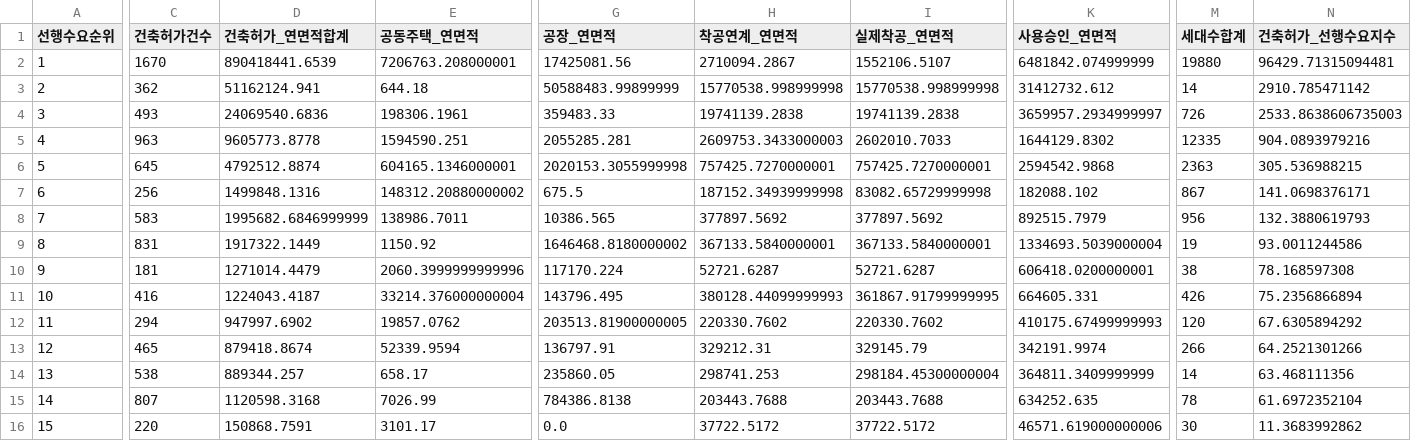
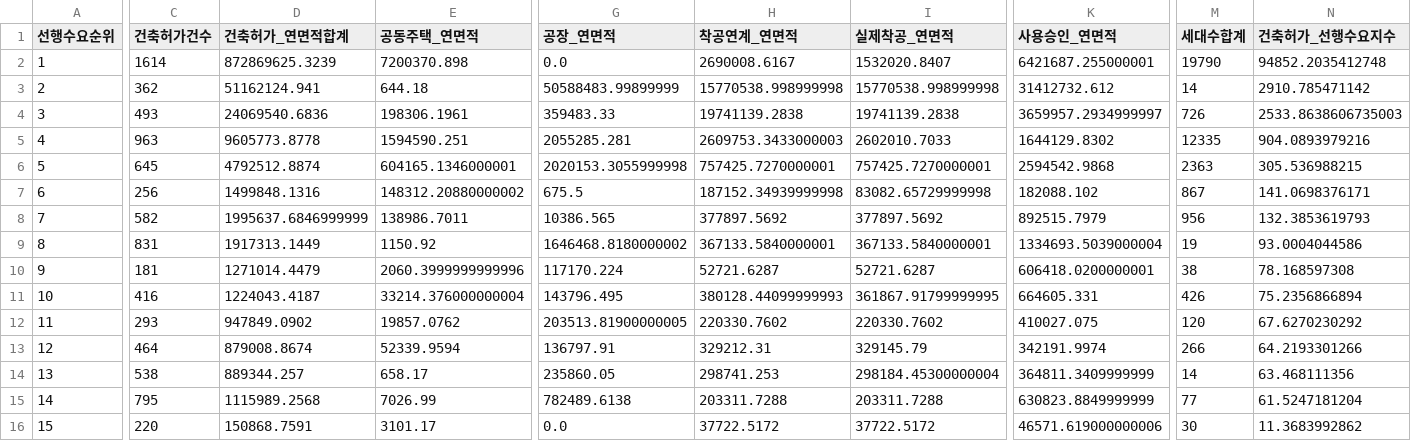
Before and after one commit to Ronaldooh123/steel-demand-report, a CSV file: data/cache/archhub_basis_region_summary_latest.csv, drawn as a sheet; only a part is shown, gaps mark what is left out; the diff covers the shown part only; the diff names each change by its address in the sheet, - before the commit and + after, or states it on an @@ line.

```diff
--- a/data/cache/archhub_basis_region_summary_latest.csv
+++ b/data/cache/archhub_basis_region_summary_latest.csv
-C2 (건축허가건수): 1670
+C2 (건축허가건수): 1614
-D2 (건축허가_연면적합계): 890418441.6539
+D2 (건축허가_연면적합계): 872869625.3239
-E2 (공동주택_연면적): 7206763.208000001
+E2 (공동주택_연면적): 7200370.898
-G2 (공장_연면적): 17425081.56
+G2 (공장_연면적): 0.0
-H2 (착공연계_연면적): 2710094.2867
+H2 (착공연계_연면적): 2690008.6167
-I2 (실제착공_연면적): 1552106.5107
+I2 (실제착공_연면적): 1532020.8407
-K2 (사용승인_연면적): 6481842.074999999
+K2 (사용승인_연면적): 6421687.255000001
-M2 (세대수합계): 19880
+M2 (세대수합계): 19790
-N2 (건축허가_선행수요지수): 96429.71315094481
+N2 (건축허가_선행수요지수): 94852.2035412748
-C8 (건축허가건수): 583
+C8 (건축허가건수): 582
-D8 (건축허가_연면적합계): 1995682.6846999999
+D8 (건축허가_연면적합계): 1995637.6846999999
-N8 (건축허가_선행수요지수): 132.3880619793
+N8 (건축허가_선행수요지수): 132.3853619793
-D9 (건축허가_연면적합계): 1917322.1449
+D9 (건축허가_연면적합계): 1917313.1449
-N9 (건축허가_선행수요지수): 93.0011244586
+N9 (건축허가_선행수요지수): 93.0004044586
-C12 (건축허가건수): 294
+C12 (건축허가건수): 293
-D12 (건축허가_연면적합계): 947997.6902
+D12 (건축허가_연면적합계): 947849.0902
-K12 (사용승인_연면적): 410175.67499999993
+K12 (사용승인_연면적): 410027.075
-N12 (건축허가_선행수요지수): 67.6305894292
+N12 (건축허가_선행수요지수): 67.6270230292
-C13 (건축허가건수): 465
+C13 (건축허가건수): 464
-D13 (건축허가_연면적합계): 879418.8674
+D13 (건축허가_연면적합계): 879008.8674
-N13 (건축허가_선행수요지수): 64.2521301266
+N13 (건축허가_선행수요지수): 64.2193301266
-C15 (건축허가건수): 807
+C15 (건축허가건수): 795
-D15 (건축허가_연면적합계): 1120598.3168
+D15 (건축허가_연면적합계): 1115989.2568
-G15 (공장_연면적): 784386.8138
+G15 (공장_연면적): 782489.6138
-H15 (착공연계_연면적): 203443.7688
+H15 (착공연계_연면적): 203311.7288
-I15 (실제착공_연면적): 203443.7688
+I15 (실제착공_연면적): 203311.7288
-K15 (사용승인_연면적): 634252.635
+K15 (사용승인_연면적): 630823.8849999999
-M15 (세대수합계): 78
+M15 (세대수합계): 77
-N15 (건축허가_선행수요지수): 61.6972352104
+N15 (건축허가_선행수요지수): 61.5247181204
```
Also changed, not shown: 2 edited cells elsewhere in this file, 2 other files.
